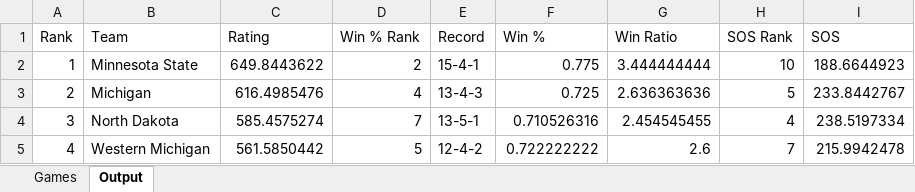
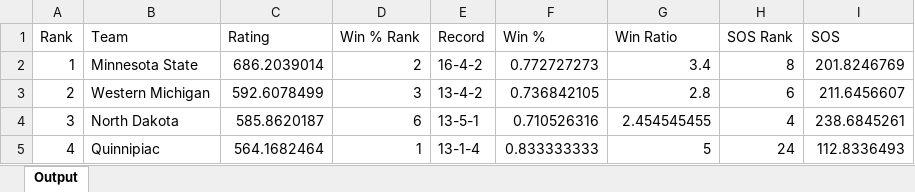
Before and after one commit to sezenack/Bradley-Terry-Sports-Model, an Excel workbook: Bradley-Terry Spreadsheet NCAA Hockey.xlsx, sheet Output, drawn as a sheet; only a part is shown; values as stored, in another font and other column widths than the file's, no borders; the diff covers the shown part only; the diff names each change by its address in the sheet, - before the commit and + after, or states it on an @@ line.

```diff
--- a/Bradley-Terry Spreadsheet NCAA Hockey.xlsx (sheet Output)
+++ b/Bradley-Terry Spreadsheet NCAA Hockey.xlsx (sheet Output)
-sheet tab: Games
-C2 (Rating): 649.8443622
+C2 (Rating): 686.2039014
-E2 (Record): 15-4-1
+E2 (Record): 16-4-2
-F2 (Win %): 0.775
+F2 (Win %): 0.772727273
-G2 (Win Ratio): 3.444444444
+G2 (Win Ratio): 3.4
-H2 (SOS Rank): 10
+H2 (SOS Rank): 8
-I2 (SOS): 188.6644923
+I2 (SOS): 201.8246769
-B3 (Team): Michigan
+B3 (Team): Western Michigan
-C3 (Rating): 616.4985476
+C3 (Rating): 592.6078499
-D3 (Win % Rank): 4
+D3 (Win % Rank): 3
-E3 (Record): 13-4-3
+E3 (Record): 13-4-2
-F3 (Win %): 0.725
+F3 (Win %): 0.736842105
-G3 (Win Ratio): 2.636363636
+G3 (Win Ratio): 2.8
-H3 (SOS Rank): 5
+H3 (SOS Rank): 6
-I3 (SOS): 233.8442767
+I3 (SOS): 211.6456607
-C4 (Rating): 585.4575274
+C4 (Rating): 585.8620187
-D4 (Win % Rank): 7
+D4 (Win % Rank): 6
-I4 (SOS): 238.5197334
+I4 (SOS): 238.6845261
-B5 (Team): Western Michigan
+B5 (Team): Quinnipiac
-C5 (Rating): 561.5850442
+C5 (Rating): 564.1682464
-D5 (Win % Rank): 5
+D5 (Win % Rank): 1
-E5 (Record): 12-4-2
+E5 (Record): 13-1-4
-F5 (Win %): 0.722222222
+F5 (Win %): 0.833333333
-G5 (Win Ratio): 2.6
+G5 (Win Ratio): 5
-H5 (SOS Rank): 7
+H5 (SOS Rank): 24
-I5 (SOS): 215.9942478
+I5 (SOS): 112.8336493
```
Also changed, not shown: 400 edited cells elsewhere in this sheet, Bradley-Terry Spreadsheet JSON NCBCA.xlsx, Bradley-Terry Spreadsheet NBA.xlsx, 5 other files.
